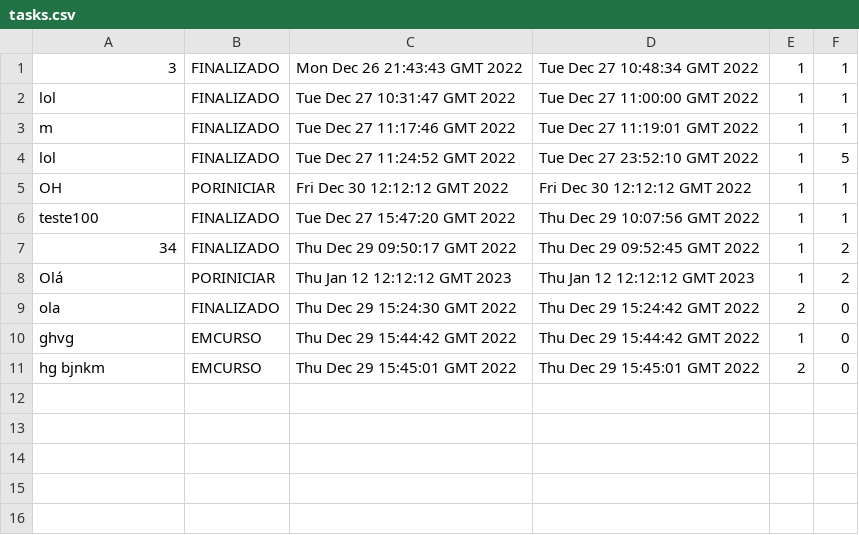
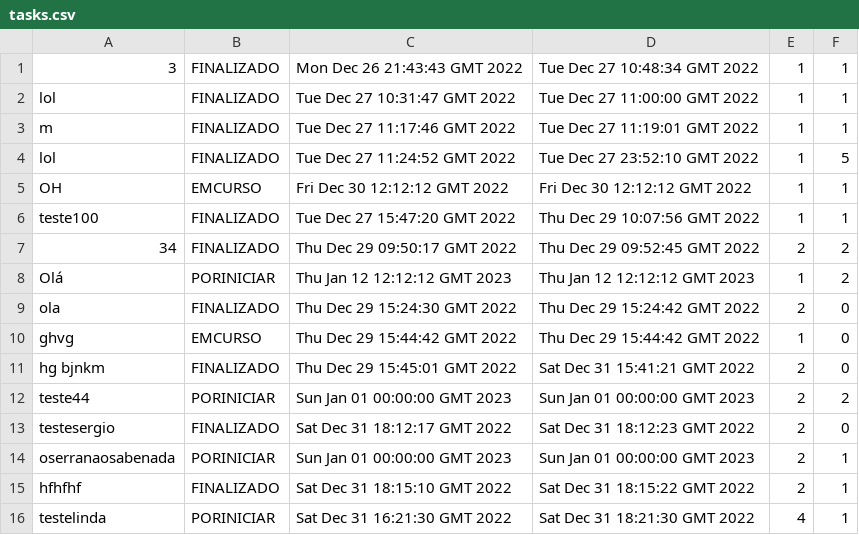
Before and after one commit to Rodrigordgs11/sistemaDeRastreio, a CSV file: src/main/java/pt/ipvc/rastreio/sistemaderastreio/files/tasks.csv, drawn as a sheet.

```diff
--- a/src/main/java/pt/ipvc/rastreio/sistemaderastreio/files/tasks.csv
+++ b/src/main/java/pt/ipvc/rastreio/sistemaderastreio/files/tasks.csv
@@ -4,5 +4,5 @@ m,FINALIZADO,Tue Dec 27 11:17:46 GMT 2022,Tue Dec 27 11:19:01 GMT 2022,1,1
 lol,FINALIZADO,Tue Dec 27 11:24:52 GMT 2022,Tue Dec 27 23:52:10 GMT 2022,1,5
-OH,PORINICIAR,Fri Dec 30 12:12:12 GMT 2022,Fri Dec 30 12:12:12 GMT 2022,1,1
+OH,EMCURSO,Fri Dec 30 12:12:12 GMT 2022,Fri Dec 30 12:12:12 GMT 2022,1,1
 teste100,FINALIZADO,Tue Dec 27 15:47:20 GMT 2022,Thu Dec 29 10:07:56 GMT 2022,1,1
-34,FINALIZADO,Thu Dec 29 09:50:17 GMT 2022,Thu Dec 29 09:52:45 GMT 2022,1,2
+34,FINALIZADO,Thu Dec 29 09:50:17 GMT 2022,Thu Dec 29 09:52:45 GMT 2022,2,2
 Olá,PORINICIAR,Thu Jan 12 12:12:12 GMT 2023,Thu Jan 12 12:12:12 GMT 2023,1,2
@@ -10,2 +10,7 @@ ola,FINALIZADO,Thu Dec 29 15:24:30 GMT 2022,Thu Dec 29 15:24:42 GMT 2022,2,0
 ghvg,EMCURSO,Thu Dec 29 15:44:42 GMT 2022,Thu Dec 29 15:44:42 GMT 2022,1,0
-hg bjnkm,EMCURSO,Thu Dec 29 15:45:01 GMT 2022,Thu Dec 29 15:45:01 GMT 2022,2,0
+hg bjnkm,FINALIZADO,Thu Dec 29 15:45:01 GMT 2022,Sat Dec 31 15:41:21 GMT 2022,2,0
+teste44,PORINICIAR,Sun Jan 01 00:00:00 GMT 2023,Sun Jan 01 00:00:00 GMT 2023,2,2
+testesergio,FINALIZADO,Sat Dec 31 18:12:17 GMT 2022,Sat Dec 31 18:12:23 GMT 2022,2,0
+oserranaosabenada,PORINICIAR,Sun Jan 01 00:00:00 GMT 2023,Sun Jan 01 00:00:00 GMT 2023,2,1
+hfhfhf,FINALIZADO,Sat Dec 31 18:15:10 GMT 2022,Sat Dec 31 18:15:22 GMT 2022,2,1
+testelinda,PORINICIAR,Sat Dec 31 16:21:30 GMT 2022,Sat Dec 31 18:21:30 GMT 2022,4,1
```
Also changed, not shown: 5 other files.
